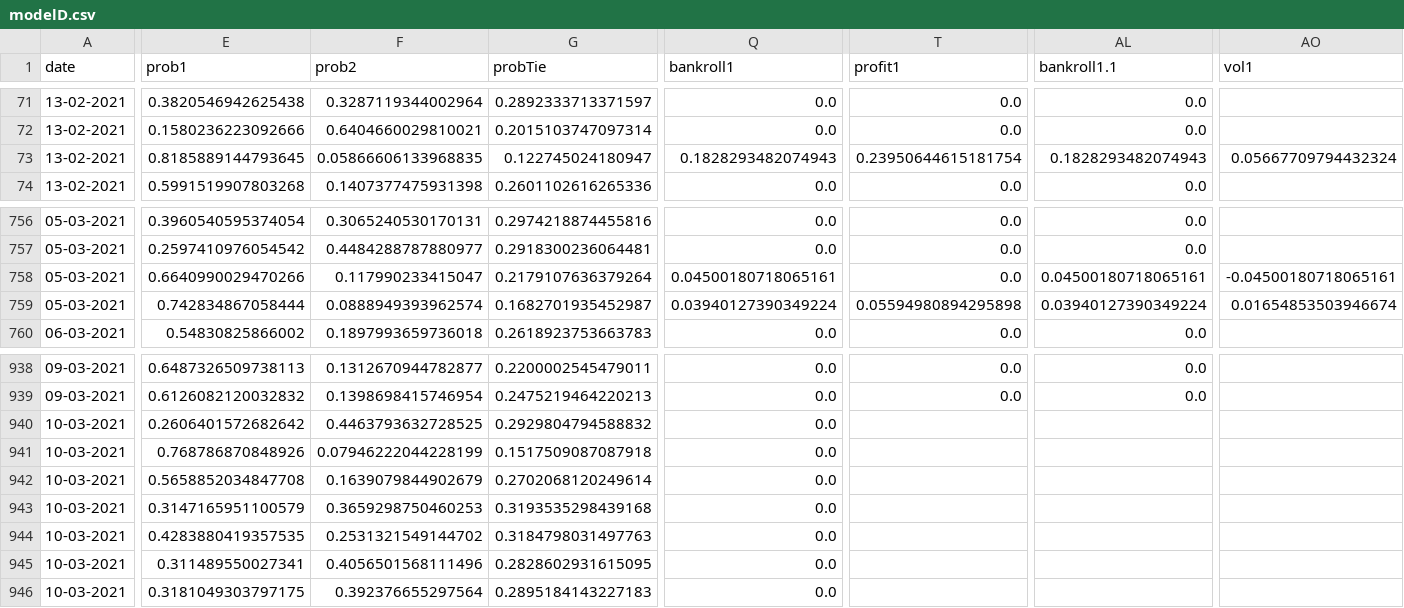
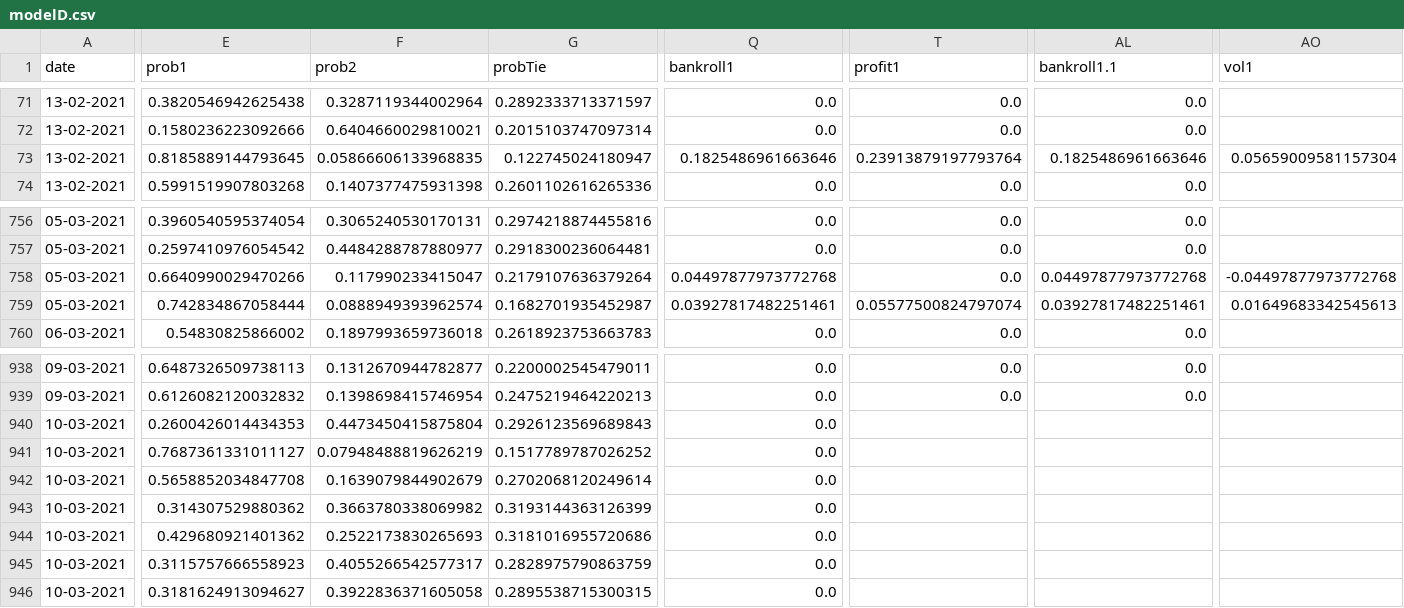
Before and after one commit to jps-yes/soccer_predictor, a CSV file: website/modelD.csv, drawn as a sheet; only a part is shown, gaps mark what is left out; the diff covers the shown part only; the diff names each change by its address in the sheet, - before the commit and + after, or states it on an @@ line.

Commit message:
automated update

```diff
--- a/website/modelD.csv
+++ b/website/modelD.csv
-Q73 (bankroll1): 0.1828293482074943
+Q73 (bankroll1): 0.1825486961663646
-T73 (profit1): 0.23950644615181754
+T73 (profit1): 0.23913879197793764
-AL73 (bankroll1.1): 0.1828293482074943
+AL73 (bankroll1.1): 0.1825486961663646
-AO73 (vol1): 0.05667709794432324
+AO73 (vol1): 0.05659009581157304
-Q758 (bankroll1): 0.04500180718065161
+Q758 (bankroll1): 0.04497877973772768
-AL758 (bankroll1.1): 0.04500180718065161
+AL758 (bankroll1.1): 0.04497877973772768
-AO758 (vol1): -0.04500180718065161
+AO758 (vol1): -0.04497877973772768
-Q759 (bankroll1): 0.03940127390349224
+Q759 (bankroll1): 0.03927817482251461
-T759 (profit1): 0.05594980894295898
+T759 (profit1): 0.05577500824797074
-AL759 (bankroll1.1): 0.03940127390349224
+AL759 (bankroll1.1): 0.03927817482251461
-AO759 (vol1): 0.01654853503946674
+AO759 (vol1): 0.01649683342545613
-E940 (prob1): 0.2606401572682642
+E940 (prob1): 0.2600426014434353
-F940 (prob2): 0.4463793632728525
+F940 (prob2): 0.4473450415875804
-G940 (probTie): 0.2929804794588832
+G940 (probTie): 0.2926123569689843
-E941 (prob1): 0.768786870848926
+E941 (prob1): 0.7687361331011127
-F941 (prob2): 0.07946222044228199
+F941 (prob2): 0.07948488819626219
-G941 (probTie): 0.1517509087087918
+G941 (probTie): 0.1517789787026252
-E943 (prob1): 0.3147165951100579
+E943 (prob1): 0.314307529880362
-F943 (prob2): 0.3659298750460253
+F943 (prob2): 0.3663780338069982
-G943 (probTie): 0.3193535298439168
+G943 (probTie): 0.3193144363126399
-E944 (prob1): 0.4283880419357535
+E944 (prob1): 0.429680921401362
-F944 (prob2): 0.2531321549144702
+F944 (prob2): 0.2522173830265693
-G944 (probTie): 0.3184798031497763
+G944 (probTie): 0.3181016955720686
-E945 (prob1): 0.311489550027341
+E945 (prob1): 0.3115757666558923
-F945 (prob2): 0.4056501568111496
+F945 (prob2): 0.4055266542577317
-G945 (probTie): 0.2828602931615095
+G945 (probTie): 0.2828975790863759
-E946 (prob1): 0.3181049303797175
+E946 (prob1): 0.3181624913094627
-F946 (prob2): 0.392376655297564
+F946 (prob2): 0.3922836371605058
-G946 (probTie): 0.2895184143227183
+G946 (probTie): 0.2895538715300315
```
Also changed, not shown: 50 edited cells elsewhere in this file.
